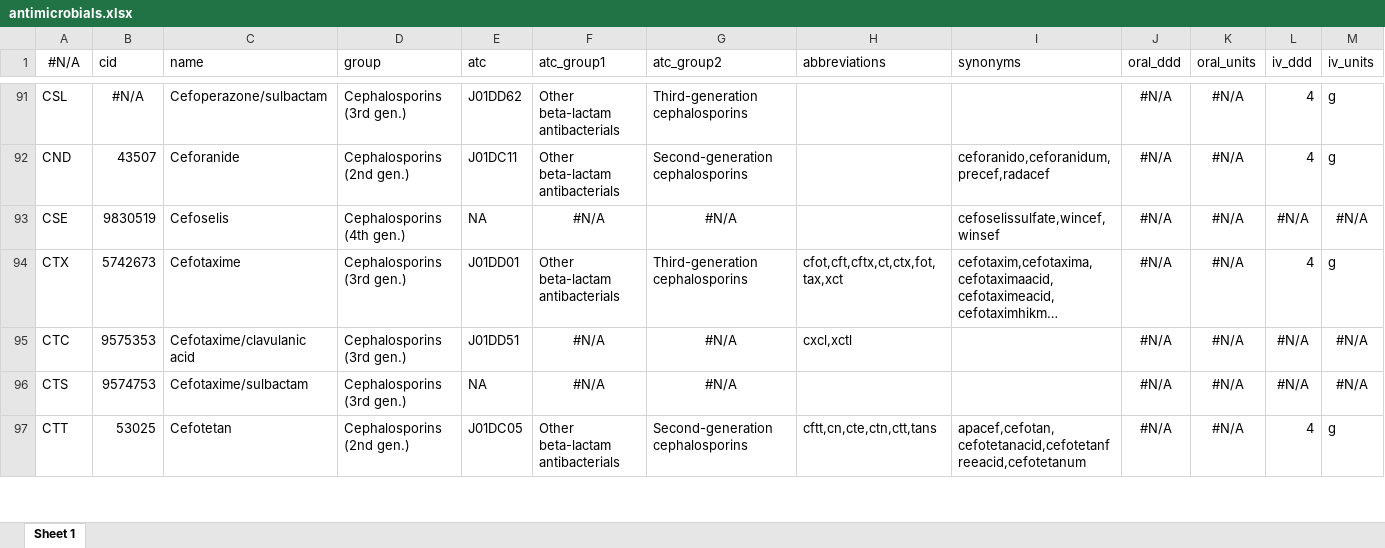
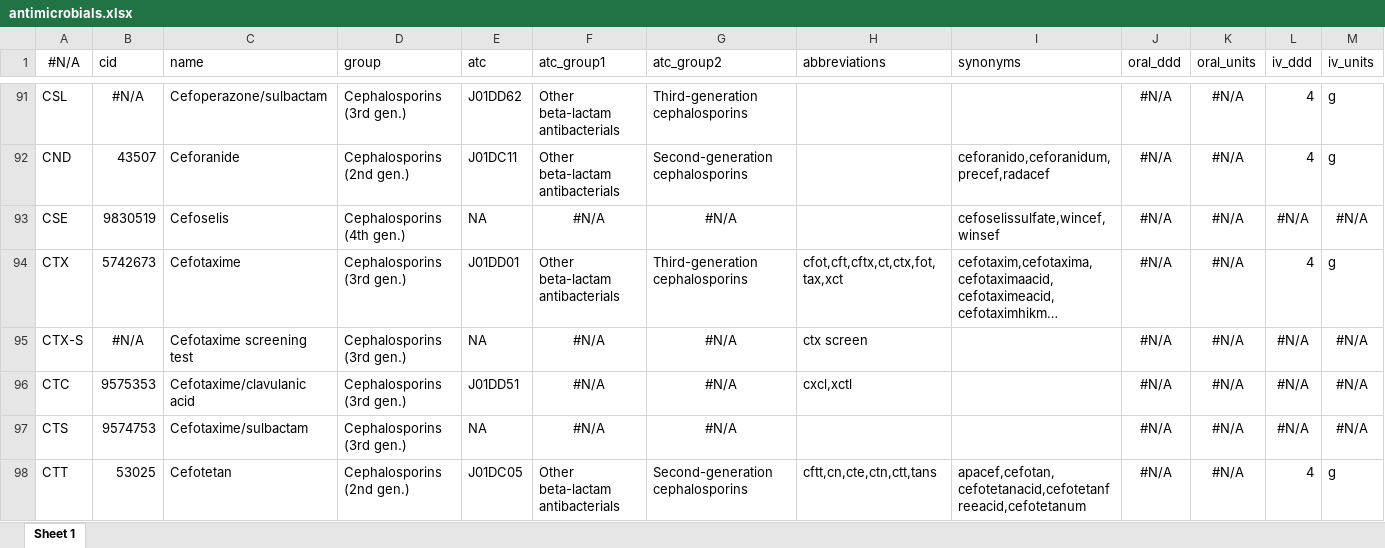
Before and after one commit to msberends/AMR, an Excel workbook: data-raw/antimicrobials.xlsx, sheet Sheet 1, drawn as a sheet; only a part is shown, gaps mark what is left out; long unchanged cells end in …; values as stored, in another font and other column widths than the file's, no borders; rows hold the shown columns only; the diff names each change by its address in the sheet, - before the commit and + after, or states it on an @@ line.

```diff
--- a/data-raw/antimicrobials.xlsx (sheet Sheet 1)
+++ b/data-raw/antimicrobials.xlsx (sheet Sheet 1)
+row 95: CTX-S | #N/A | Cefotaxime screening test | Cephalosporins (3rd gen.) | NA | #N/A | #N/A | ctx screen |  | #N/A | #N/A | #N/A | #N/A
```
Also changed, not shown: 34 other files.
